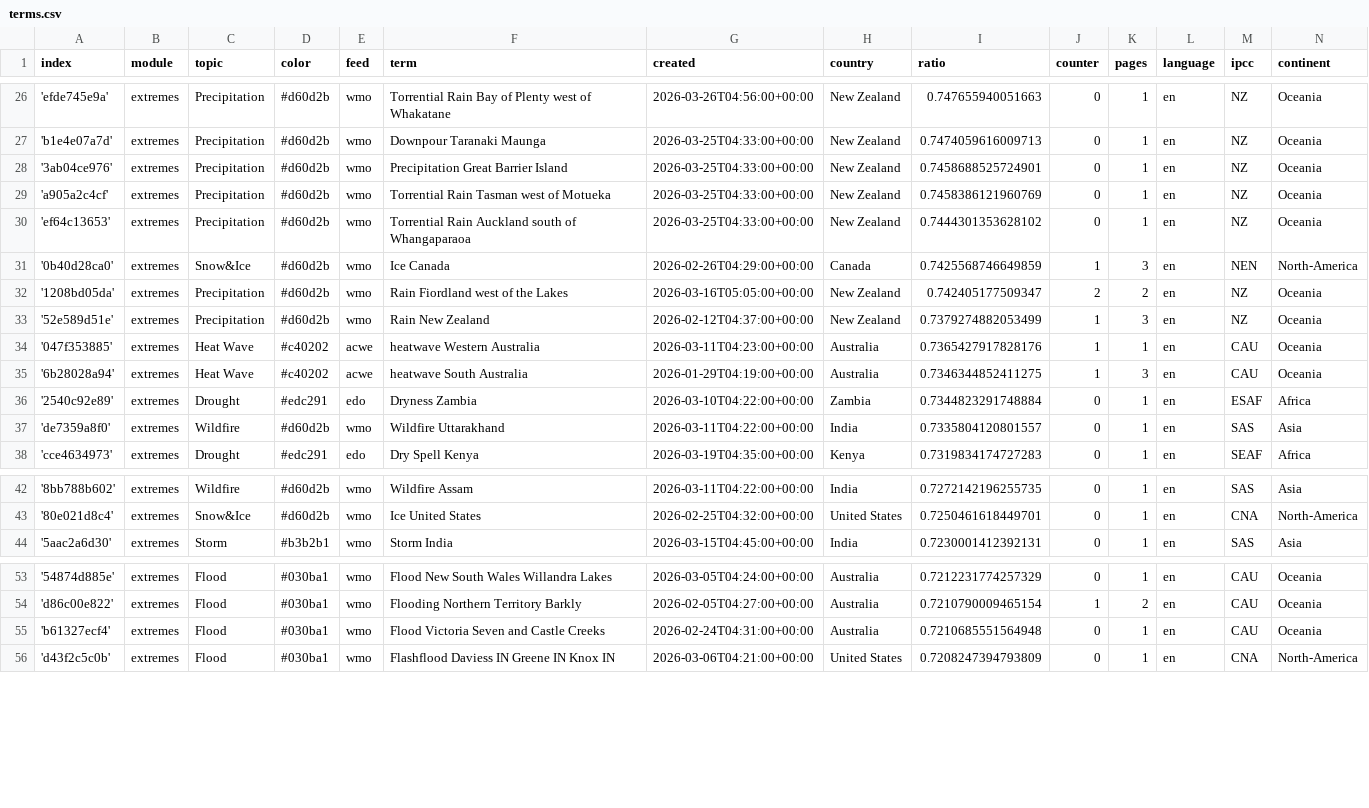
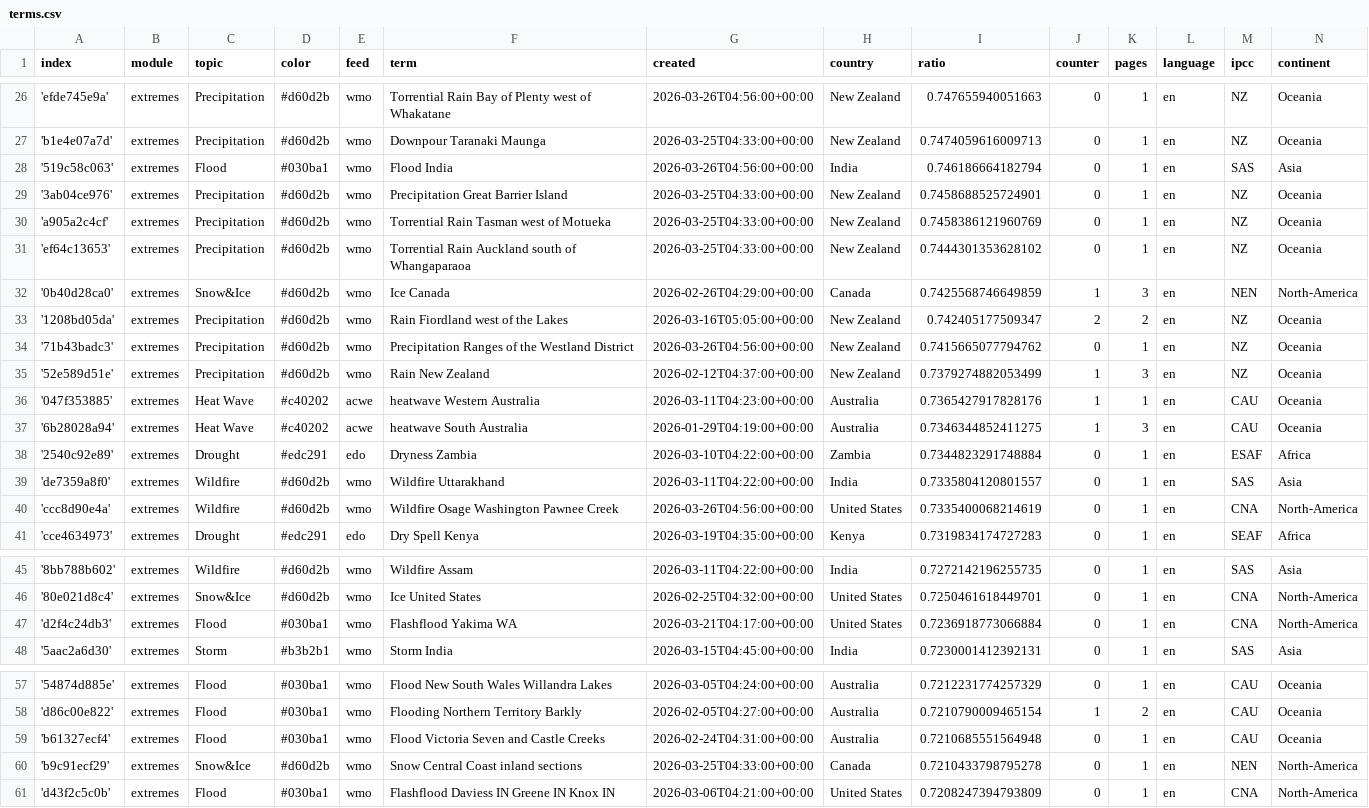
Before and after one commit to picawe-news/englishExtremes, a CSV file: terms.csv, drawn as a sheet; only a part is shown, gaps mark what is left out; the diff covers the shown part only.

Commit message:
Commit from GitHub Actions (import:0.0)

```diff
--- a/terms.csv
+++ b/terms.csv
@@ -27,2 +27,3 @@ index,module,topic,color,feed,term,created,country,ratio,counter,pages,language,
 'b1e4e07a7d',extremes,Precipitation,#d60d2b,wmo,Downpour Taranaki Maunga,2026-03-25T04:33:00+00:00,New Zealand,0.7474059616009713,0,1,en,NZ,Oceania
+'519c58c063',extremes,Flood,#030ba1,wmo,Flood India,2026-03-26T04:56:00+00:00,India,0.746186664182794,0,1,en,SAS,Asia
 '3ab04ce976',extremes,Precipitation,#d60d2b,wmo,Precipitation Great Barrier Island,2026-03-25T04:33:00+00:00,New Zealand,0.7458688525724901,0,1,en,NZ,Oceania
@@ -32,2 +33,3 @@ index,module,topic,color,feed,term,created,country,ratio,counter,pages,language,
 '1208bd05da',extremes,Precipitation,#d60d2b,wmo,Rain Fiordland west of the Lakes,2026-03-16T05:05:00+00:00,New Zealand,0.742405177509347,2,2,en,NZ,Oceania
+'71b43badc3',extremes,Precipitation,#d60d2b,wmo,Precipitation Ranges of the Westland District,2026-03-26T04:56:00+00:00,New Zealand,0.7415665077794762,0,1,en,NZ,Oceania
 '52e589d51e',extremes,Precipitation,#d60d2b,wmo,Rain New Zealand,2026-02-12T04:37:00+00:00,New Zealand,0.7379274882053499,1,3,en,NZ,Oceania
@@ -37,2 +39,3 @@ index,module,topic,color,feed,term,created,country,ratio,counter,pages,language,
 'de7359a8f0',extremes,Wildfire,#d60d2b,wmo,Wildfire Uttarakhand,2026-03-11T04:22:00+00:00,India,0.7335804120801557,0,1,en,SAS,Asia
+'ccc8d90e4a',extremes,Wildfire,#d60d2b,wmo,Wildfire Osage Washington Pawnee Creek,2026-03-26T04:56:00+00:00,United States,0.7335400068214619,0,1,en,CNA,North-America
 'cce4634973',extremes,Drought,#edc291,edo,Dry Spell Kenya,2026-03-19T04:35:00+00:00,Kenya,0.7319834174727283,0,1,en,SEAF,Africa
@@ -43,2 +46,3 @@ index,module,topic,color,feed,term,created,country,ratio,counter,pages,language,
 '80e021d8c4',extremes,Snow&Ice,#d60d2b,wmo,Ice United States,2026-02-25T04:32:00+00:00,United States,0.7250461618449701,0,1,en,CNA,North-America
+'d2f4c24db3',extremes,Flood,#030ba1,wmo,Flashflood Yakima WA,2026-03-21T04:17:00+00:00,United States,0.7236918773066884,0,1,en,CNA,North-America
 '5aac2a6d30',extremes,Storm,#b3b2b1,wmo,Storm India,2026-03-15T04:45:00+00:00,India,0.7230001412392131,0,1,en,SAS,Asia
@@ -55,2 +59,3 @@ index,module,topic,color,feed,term,created,country,ratio,counter,pages,language,
 'b61327ecf4',extremes,Flood,#030ba1,wmo,Flood Victoria Seven and Castle Creeks,2026-02-24T04:31:00+00:00,Australia,0.7210685551564948,0,1,en,CAU,Oceania
+'b9c91ecf29',extremes,Snow&Ice,#d60d2b,wmo,Snow Central Coast inland sections,2026-03-25T04:33:00+00:00,Canada,0.7210433798795278,0,1,en,NEN,North-America
 'd43f2c5c0b',extremes,Flood,#030ba1,wmo,Flashflood Daviess IN Greene IN Knox IN,2026-03-06T04:21:00+00:00,United States,0.7208247394793809,0,1,en,CNA,North-America
```
Also changed, not shown: 1 added row elsewhere in this file.
